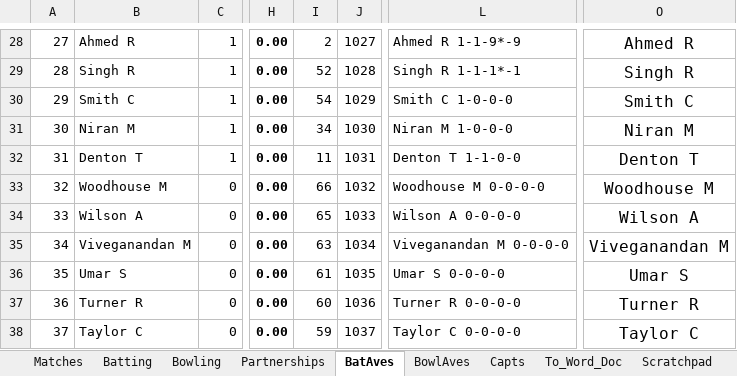
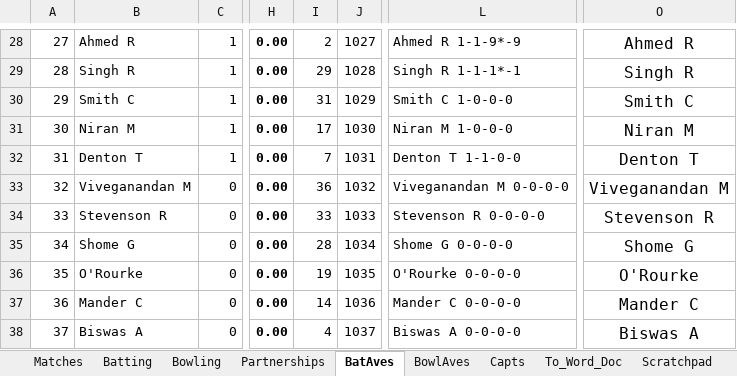
Before and after one commit to mikewoodhouse/stan, an Excel workbook: data/xldata/TOCC Averages 2023.xlsm, sheet BatAves, drawn as a sheet; only a part is shown, gaps mark what is left out; values as stored, in another font and other column widths than the file's, no borders; the diff covers the shown part only; the diff names each change by its address in the sheet, - before the commit and + after, or states it on an @@ line.

```diff
--- a/data/xldata/TOCC Averages 2023.xlsm (sheet BatAves)
+++ b/data/xldata/TOCC Averages 2023.xlsm (sheet BatAves)
-I29: 52
+I29: 29
-I30: 54
+I30: 31
-I31: 34
+I31: 17
-I32: 11
+I32: 7
-B33: Woodhouse M
+B33: Viveganandan M
-I33: 66
+I33: 36
-L33: Woodhouse M 0-0-0-0
+L33: Viveganandan M 0-0-0-0
-O33: Woodhouse M
+O33: Viveganandan M
-B34: Wilson A
+B34: Stevenson R
-I34: 65
+I34: 33
-L34: Wilson A 0-0-0-0
+L34: Stevenson R 0-0-0-0
-O34: Wilson A
+O34: Stevenson R
-B35: Viveganandan M
+B35: Shome G
-I35: 63
+I35: 28
-L35: Viveganandan M 0-0-0-0
+L35: Shome G 0-0-0-0
-O35: Viveganandan M
+O35: Shome G
-B36: Umar S
+B36: O'Rourke
-I36: 61
+I36: 19
-L36: Umar S 0-0-0-0
+L36: O'Rourke 0-0-0-0
-O36: Umar S
+O36: O'Rourke
-B37: Turner R
+B37: Mander C
-I37: 60
+I37: 14
-L37: Turner R 0-0-0-0
+L37: Mander C 0-0-0-0
-O37: Turner R
+O37: Mander C
-B38: Taylor C
+B38: Biswas A
-I38: 59
+I38: 4
-L38: Taylor C 0-0-0-0
+L38: Biswas A 0-0-0-0
-O38: Taylor C
+O38: Biswas A
```
Also changed, not shown: 302 edited cells and cell formats elsewhere in this sheet, sheet Batting, sheet Bowling, sheet BowlAves, formulas that keep their value, hidden cells, charts or pictures.
